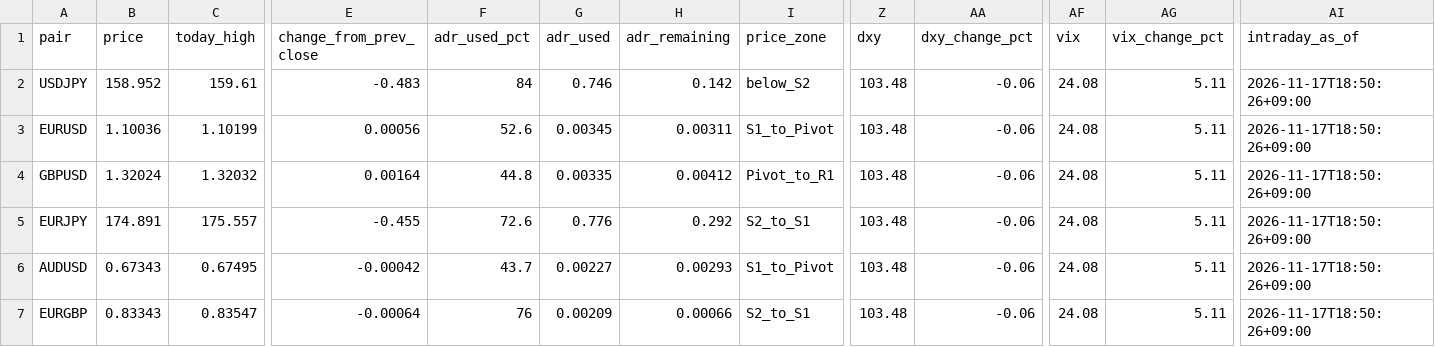
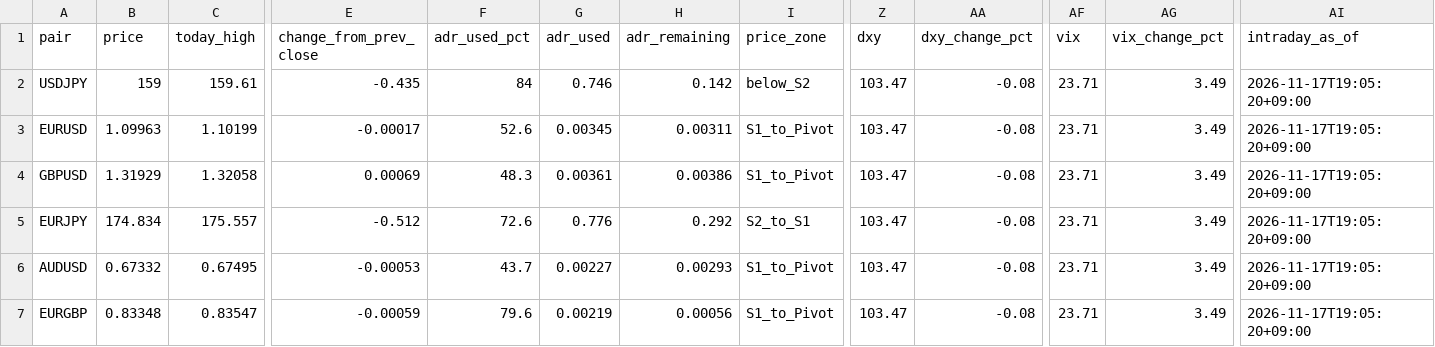
Before and after one commit to MFlab-inc/FXDaily-Levels, a CSV file: data/feed.csv, drawn as a sheet; only a part is shown, gaps mark what is left out; the diff covers the shown part only; the diff names each change by its address in the sheet, - before the commit and + after, or states it on an @@ line.

```diff
--- a/data/feed.csv
+++ b/data/feed.csv
-B2 (price): 158.952
+B2 (price): 159
-E2 (change_from_prev_close): -0.483
+E2 (change_from_prev_close): -0.435
-Z2:Z7 (dxy): 103.48
+Z2:Z7 (dxy): 103.47
-AA2:AA7 (dxy_change_pct): -0.06
+AA2:AA7 (dxy_change_pct): -0.08
-AF2:AF7 (vix): 24.08
+AF2:AF7 (vix): 23.71
-AG2:AG7 (vix_change_pct): 5.11
+AG2:AG7 (vix_change_pct): 3.49
-AI2:AI7 (intraday_as_of): 2026-11-17T18:50:26+09:00
+AI2:AI7 (intraday_as_of): 2026-11-17T19:05:20+09:00
-B3 (price): 1.10036
+B3 (price): 1.09963
-E3 (change_from_prev_close): 0.00056
+E3 (change_from_prev_close): -0.00017
-B4 (price): 1.32024
+B4 (price): 1.31929
-C4 (today_high): 1.32032
+C4 (today_high): 1.32058
-E4 (change_from_prev_close): 0.00164
+E4 (change_from_prev_close): 0.00069
-F4 (adr_used_pct): 44.8
+F4 (adr_used_pct): 48.3
-G4 (adr_used): 0.00335
+G4 (adr_used): 0.00361
-H4 (adr_remaining): 0.00412
+H4 (adr_remaining): 0.00386
-I4 (price_zone): Pivot_to_R1
+I4 (price_zone): S1_to_Pivot
-B5 (price): 174.891
+B5 (price): 174.834
-E5 (change_from_prev_close): -0.455
+E5 (change_from_prev_close): -0.512
-B6 (price): 0.67343
+B6 (price): 0.67332
-E6 (change_from_prev_close): -0.00042
+E6 (change_from_prev_close): -0.00053
-B7 (price): 0.83343
+B7 (price): 0.83348
-E7 (change_from_prev_close): -0.00064
+E7 (change_from_prev_close): -0.00059
-F7 (adr_used_pct): 76
+F7 (adr_used_pct): 79.6
-G7 (adr_used): 0.00209
+G7 (adr_used): 0.00219
-H7 (adr_remaining): 0.00066
+H7 (adr_remaining): 0.00056
-I7 (price_zone): S2_to_S1
+I7 (price_zone): S1_to_Pivot
```
Also changed, not shown: 49 edited cells elsewhere in this file, 6 other files.
